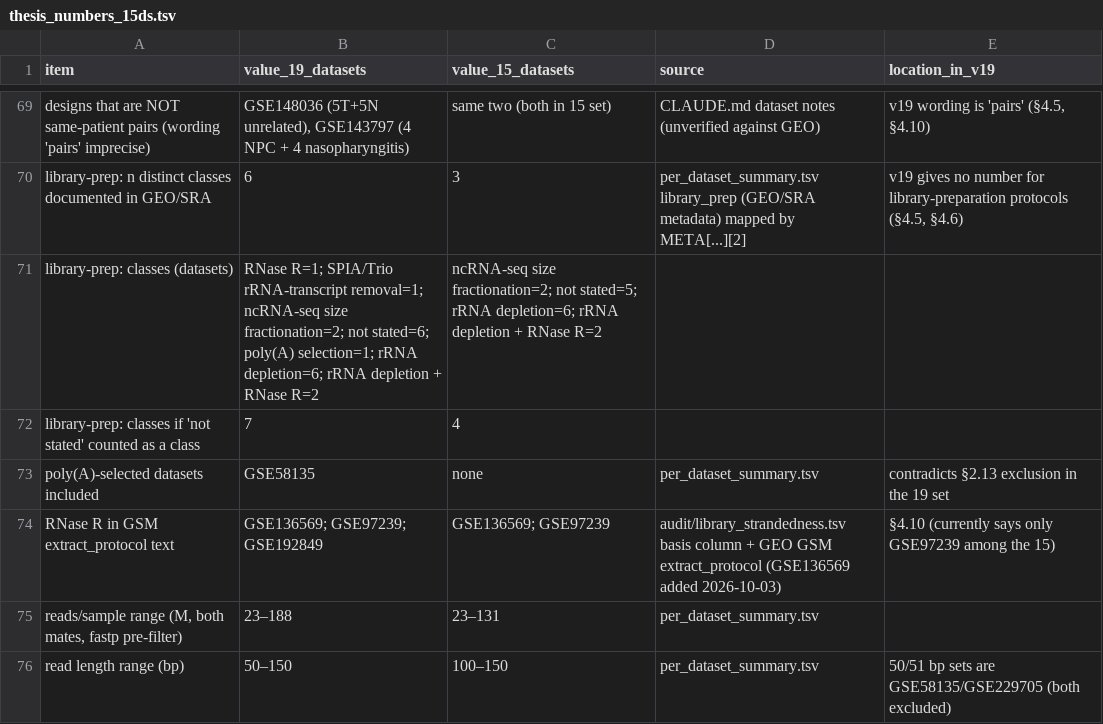
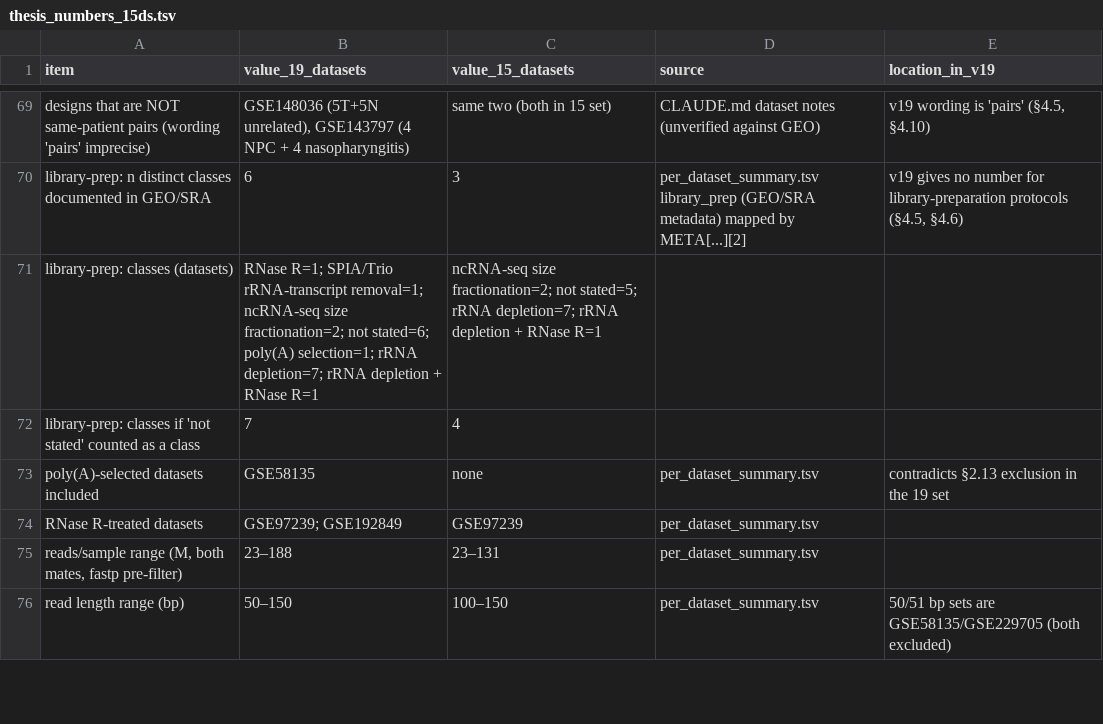
Before and after one commit to choukaihsuan/circRNA_agent, a TSV file: audit/thesis_numbers_15ds.tsv, drawn as a sheet; only a part is shown, gaps mark what is left out.

Commit message:
Revert "audit: pairing/design cross-check, RNase R zero-FSJ leverage analysis, CIRIquant -l scope; correct CLAUDE.md dataset facts"
This reverts commit 86058f1499988990d8b44a18b92fc692d33c0555.

```diff
--- a/audit/thesis_numbers_15ds.tsv
+++ b/audit/thesis_numbers_15ds.tsv
@@ -70,6 +70,6 @@ designs that are NOT same-patient pairs (wording 'pairs' imprecise)	GSE148036 (5
 library-prep: n distinct classes documented in GEO/SRA	6	3	per_dataset_summary.tsv library_prep (GEO/SRA metadata) mapped by META[...][2]	v19 gives no number for library-preparation protocols (§4.5, §4.6)
-library-prep: classes (datasets)	RNase R=1; SPIA/Trio rRNA-transcript removal=1; ncRNA-seq size fractionation=2; not stated=6; poly(A) selection=1; rRNA depletion=6; rRNA depletion + RNase R=2	ncRNA-seq size fractionation=2; not stated=5; rRNA depletion=6; rRNA depletion + RNase R=2		
+library-prep: classes (datasets)	RNase R=1; SPIA/Trio rRNA-transcript removal=1; ncRNA-seq size fractionation=2; not stated=6; poly(A) selection=1; rRNA depletion=7; rRNA depletion + RNase R=1	ncRNA-seq size fractionation=2; not stated=5; rRNA depletion=7; rRNA depletion + RNase R=1		
 library-prep: classes if 'not stated' counted as a class	7	4		
 poly(A)-selected datasets included	GSE58135	none	per_dataset_summary.tsv	contradicts §2.13 exclusion in the 19 set
-RNase R in GSM extract_protocol text	GSE136569; GSE97239; GSE192849	GSE136569; GSE97239	audit/library_strandedness.tsv basis column + GEO GSM extract_protocol (GSE136569 added 2026-10-03)	§4.10 (currently says only GSE97239 among the 15)
+RNase R-treated datasets	GSE97239; GSE192849	GSE97239	per_dataset_summary.tsv	
 reads/sample range (M, both mates, fastp pre-filter)	23–188	23–131	per_dataset_summary.tsv	
```
Also changed, not shown: audit/thesis_dataset_table_19ds.tsv, 14 other files.
